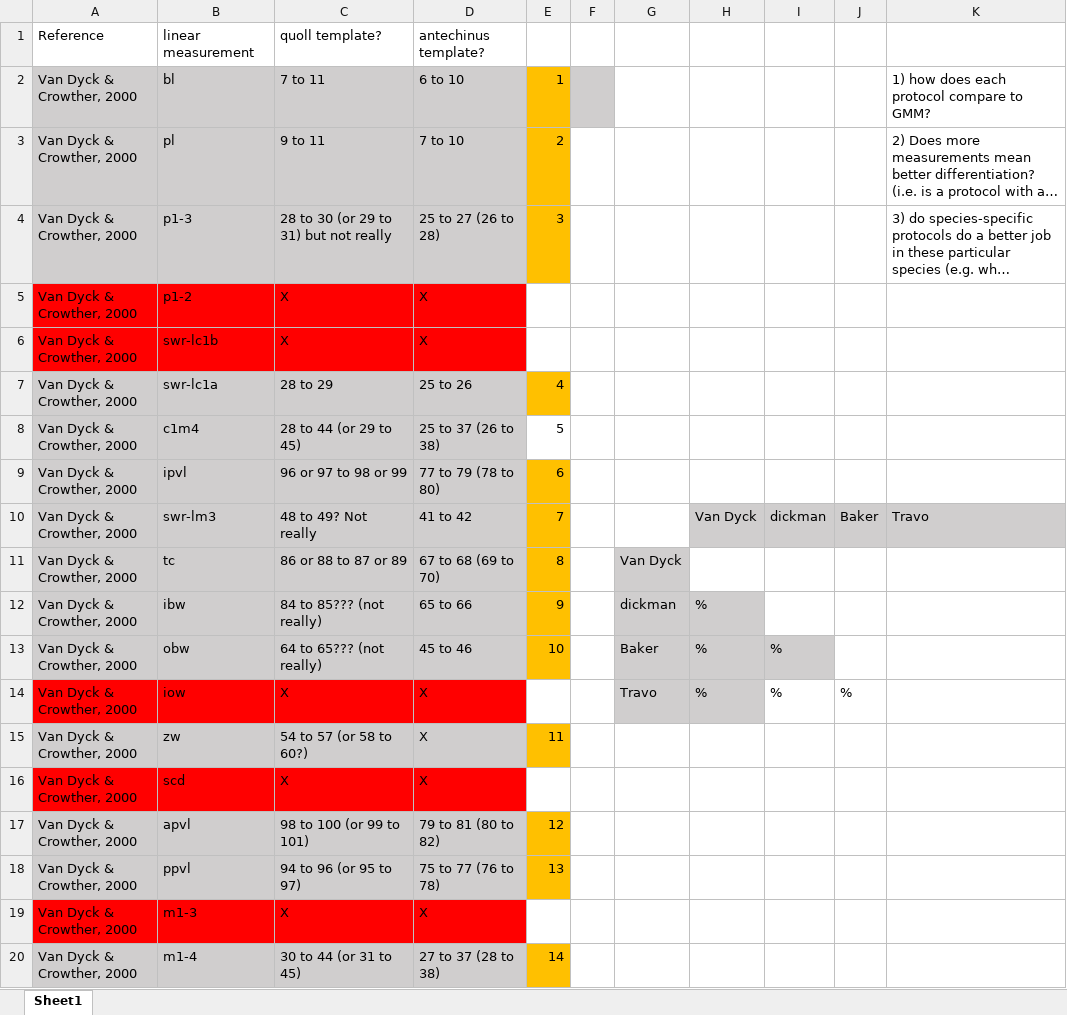
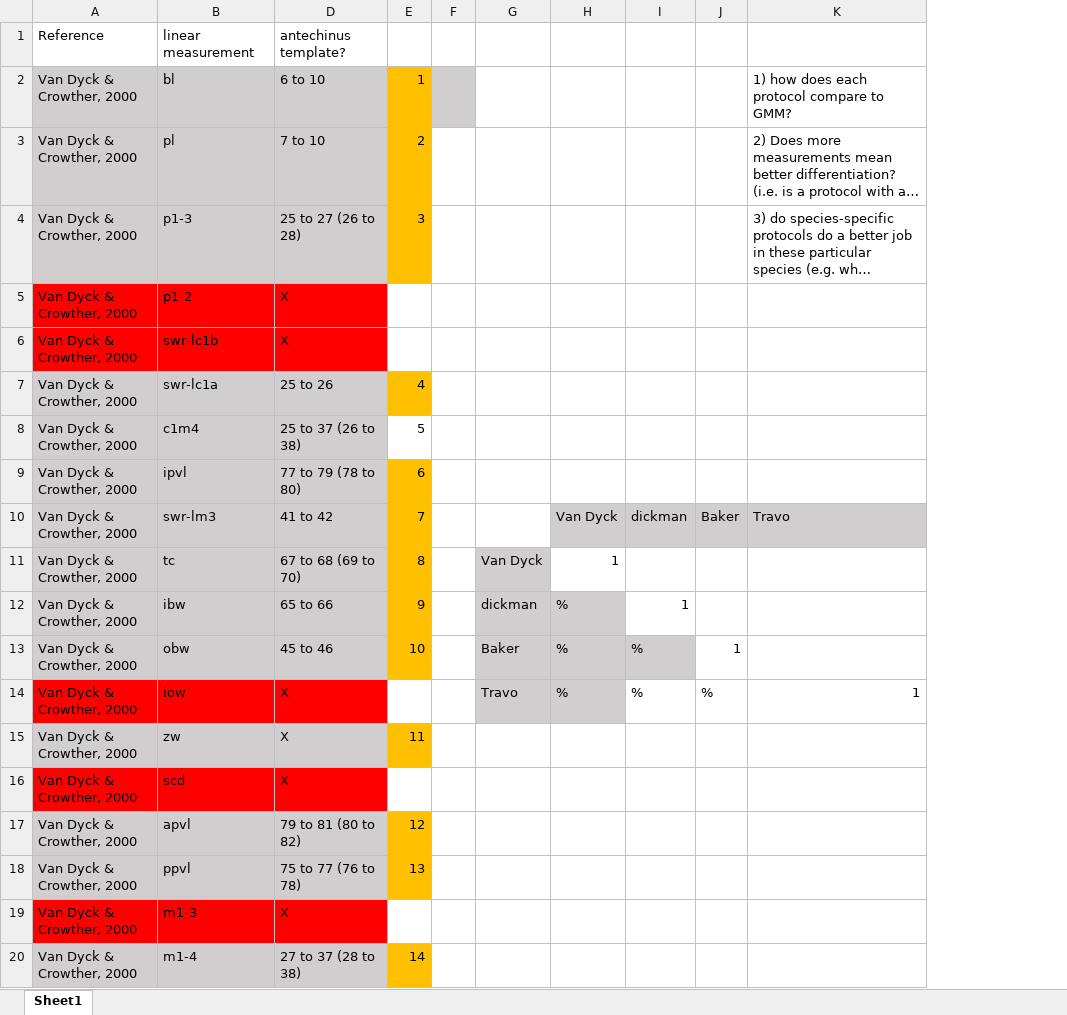
Before and after one commit to pietroviama/Viacavaetal_LMMvsGMM, an Excel workbook: Data/LMMRefs_adaptabilitytoGMM.xlsx, sheet Sheet1, drawn as a sheet; only a part is shown; long unchanged cells end in …; values as stored, in another font and other column widths than the file's, no borders; the diff names each change by its address in the sheet, - before the commit and + after, or states it on an @@ line.

```diff
--- a/Data/LMMRefs_adaptabilitytoGMM.xlsx (sheet Sheet1)
+++ b/Data/LMMRefs_adaptabilitytoGMM.xlsx (sheet Sheet1)
@@ column C hidden, rows 1-20: quoll template? | 7 to 11 | 9 to 11 | 28 to 30 (or 29 to 31) but not really | X | X | 28 to 29 | 28 to 44 (or 29 to 45) | 96 or 97 to 98 or 99 | 48 to 49? Not really | 86 or 88 to 87 or 89 | 84 to 85??? (not really) | 64 to 65??? (not really) | X | 54 to 57 (or 58 to 60?) | X | 98 to 100 (or 99 to 101) | 94 to 96 (or 95 to 97) | X | 30 to 44 (or 31 to 45) @@
-H11: (empty)
+H11: 1
-I12: (empty)
+I12: 1
-J13: (empty)
+J13: 1
-K14: (empty)
+K14: 1
```
Also changed, not shown: 1 other file.
